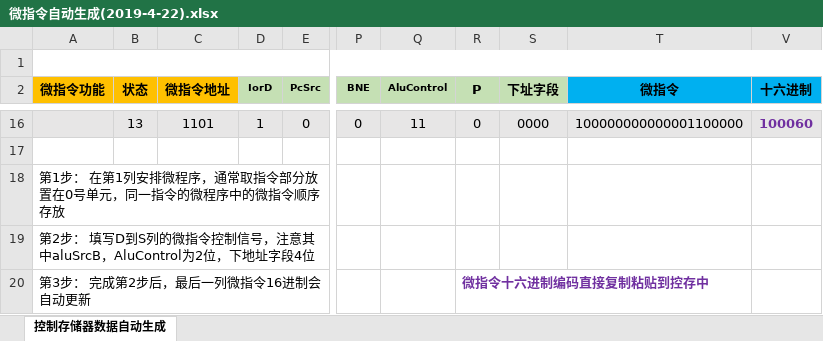
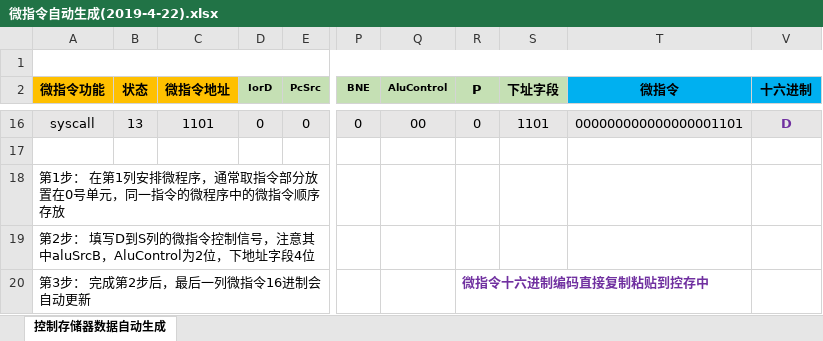
Before and after one commit to REDIVIOUS/ComputerOrganiziation-Lab, an Excel workbook: Lab4 CPU/微指令自动生成(2019-4-22).xlsx, sheet 控制存储器数据自动生成, drawn as a sheet; only a part is shown, gaps mark what is left out; values as stored, in another font and other column widths than the file's, no borders; charts and pictures and conditional formats not drawn; the diff covers the shown part only; the diff names each change by its address in the sheet, - before the commit and + after, or states it on an @@ line.

```diff
--- a/Lab4 CPU/微指令自动生成(2019-4-22).xlsx (sheet 控制存储器数据自动生成)
+++ b/Lab4 CPU/微指令自动生成(2019-4-22).xlsx (sheet 控制存储器数据自动生成)
-A16 (微指令功能): (empty)
+A16 (微指令功能): syscall
-D16 (IorD): 1
+D16 (IorD): 0
-Q16 (AluControl): 11
+Q16 (AluControl): 00
-S16 (下址字段): 0000
+S16 (下址字段): 1101
-T16 (微指令): 100000000000001100000
+T16 (微指令): 000000000000000001101
-V16 (十六进制): 100060
+V16 (十六进制): D
```
Also changed, not shown: 63 edited cells elsewhere in this sheet, hidden cells, Lab4 CPU/微程序地址转移逻辑自动生成(2019-4-22).xlsx, 4 other files.
